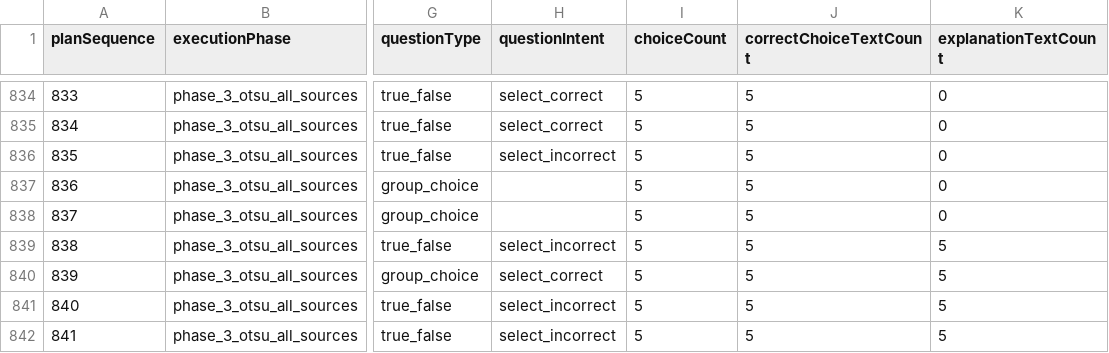
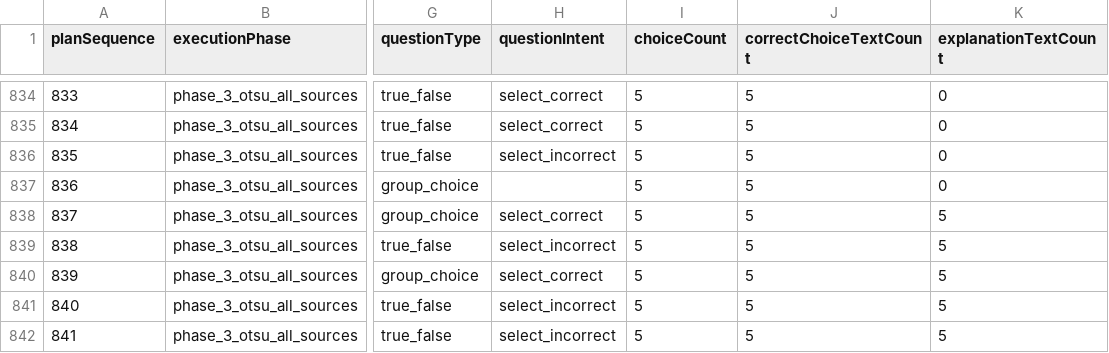
Before and after one commit to yuki-mats/exam_scraper, a TSV file: docs/goals/gas-shunin-01-04-full-pass/notes/question-plan/all_questions_plan.tsv, drawn as a sheet; only a part is shown, gaps mark what is left out; the diff names each change by its address in the sheet, - before the commit and + after, or states it on an @@ line.

Commit message:
Review gas shunin otsu 2024 kiso q3

```diff
--- a/docs/goals/gas-shunin-01-04-full-pass/notes/question-plan/all_questions_plan.tsv
+++ b/docs/goals/gas-shunin-01-04-full-pass/notes/question-plan/all_questions_plan.tsv
-H838 (questionIntent): (empty)
+H838 (questionIntent): select_correct
-K838 (explanationTextCount): 0
+K838 (explanationTextCount): 5
```
Also changed, not shown: 7 other files.
